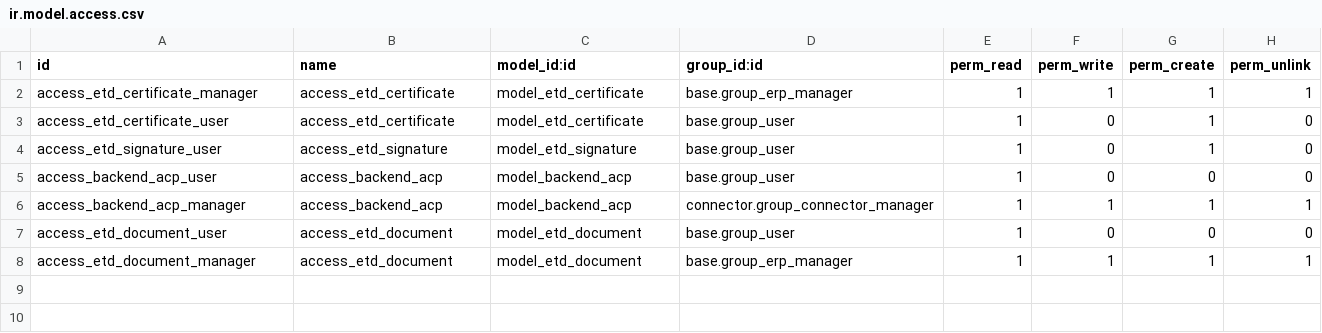
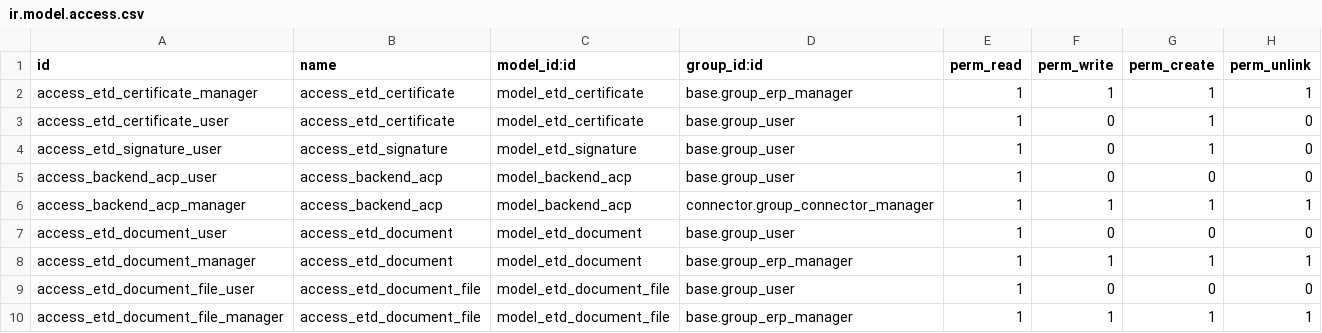
Before and after one commit to OCA/l10n-chile, a CSV file: connector_acp/security/ir.model.access.csv, drawn as a sheet; the diff names each change by its address in the sheet, - before the commit and + after, or states it on an @@ line.

Commit message:
[IMP] connector_acp * XSD not required * Multi file support

```diff
--- a/connector_acp/security/ir.model.access.csv
+++ b/connector_acp/security/ir.model.access.csv
+row 9: access_etd_document_file_user | access_etd_document_file | model_etd_document_file | base.group_user | 1 | 0 | 0 | 0
+row 10: access_etd_document_file_manager | access_etd_document_file | model_etd_document_file | base.group_erp_manager | 1 | 1 | 1 | 1
```
Also changed, not shown: 7 other files.
